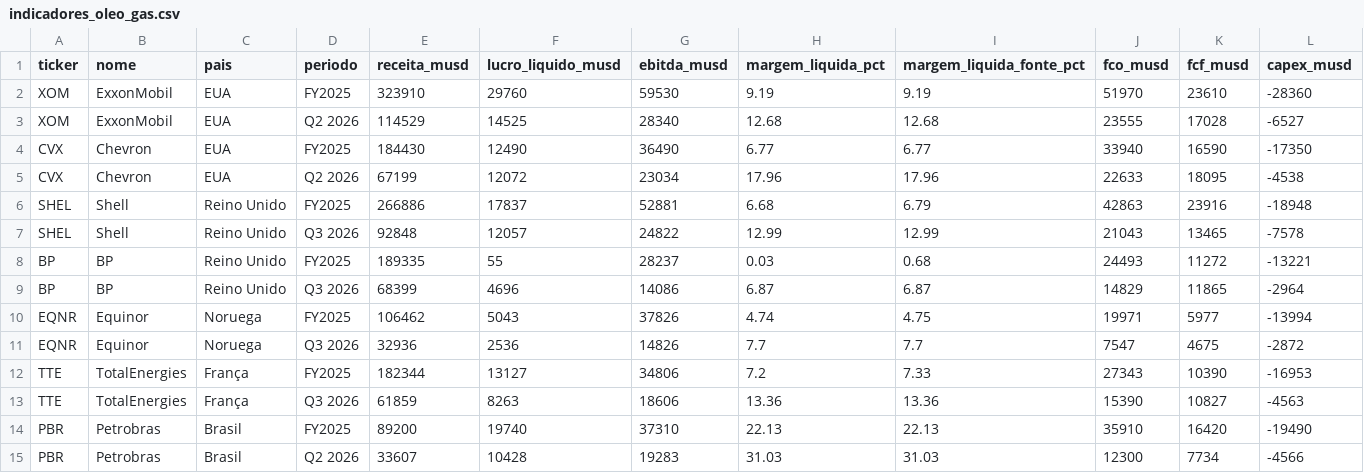
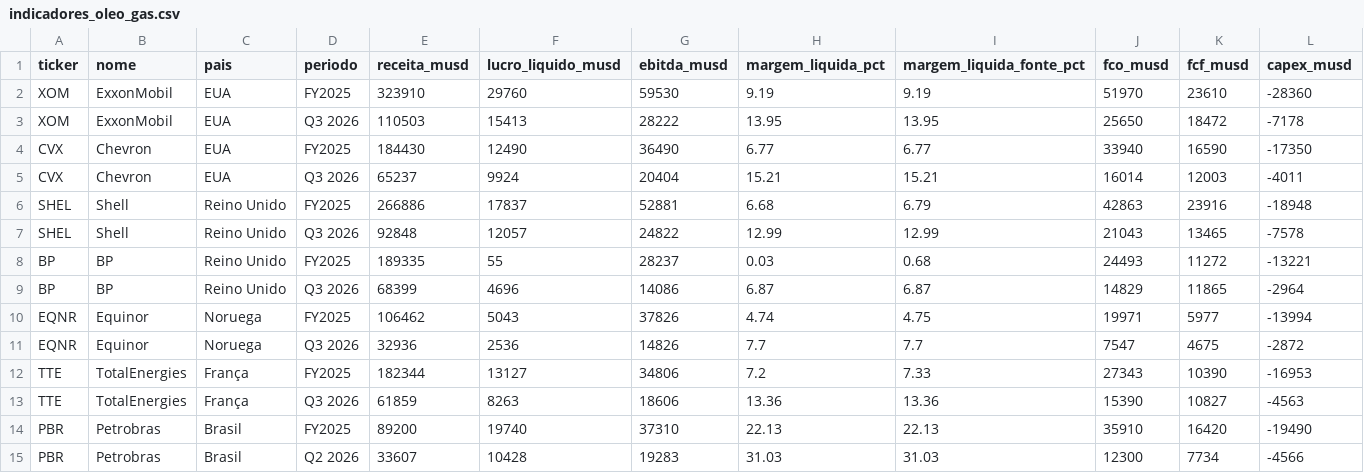
Before and after one commit to jmagomez/oil-gas-financial-dashboard, a CSV file: indicadores_oleo_gas.csv, drawn as a sheet; only a part is shown; removed rows and columns are numbered as before the commit, all else as after; rows hold the shown columns only; the diff names each change by its address in the sheet, - before the commit and + after, or states it on an @@ line.

```diff
--- a/indicadores_oleo_gas.csv
+++ b/indicadores_oleo_gas.csv
-row 3: XOM | ExxonMobil | EUA | Q2 2026 | 114529 | 14525 | 28340 | 12.68 | 12.68 | 23555 | 17028 | -6527
+row 3: XOM | ExxonMobil | EUA | Q3 2026 | 110503 | 15413 | 28222 | 13.95 | 13.95 | 25650 | 18472 | -7178
-row 5: CVX | Chevron | EUA | Q2 2026 | 67199 | 12072 | 23034 | 17.96 | 17.96 | 22633 | 18095 | -4538
+row 5: CVX | Chevron | EUA | Q3 2026 | 65237 | 9924 | 20404 | 15.21 | 15.21 | 16014 | 12003 | -4011
```
Also changed, not shown: 3 other files.
